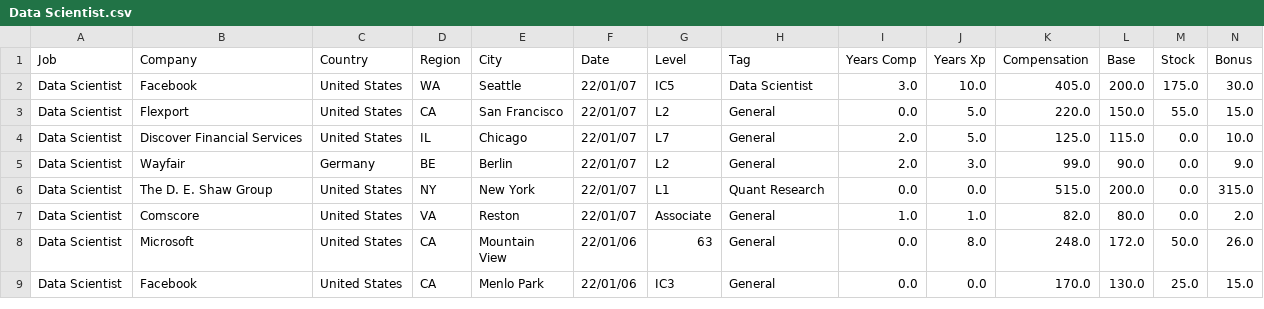
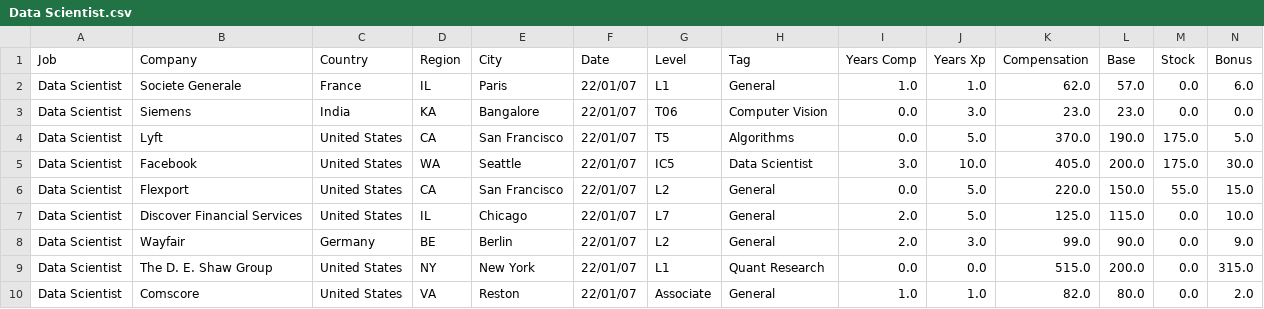
Before and after one commit to afruoy/scraper-levels.fyi, a CSV file: db/Data Scientist.csv, drawn as a sheet; only a part is shown; the shorter side is filled out with more unchanged rows; rows hold the shown columns only; the diff names each change by its address in the sheet, - before the commit and + after, or states it on an @@ line.

```diff
--- a/db/Data Scientist.csv
+++ b/db/Data Scientist.csv
+row 2: Data Scientist | Societe Generale | France | IL | Paris | 22/01/07 | L1 | General | 1.0 | 1.0 | 62.0 | 57.0 | 0.0 | 6.0
+row 3: Data Scientist | Siemens | India | KA | Bangalore | 22/01/07 | T06 | Computer Vision | 0.0 | 3.0 | 23.0 | 23.0 | 0.0 | 0.0
+row 4: Data Scientist | Lyft | United States | CA | San Francisco | 22/01/07 | T5 | Algorithms | 0.0 | 5.0 | 370.0 | 190.0 | 175.0 | 5.0
```
Also changed, not shown: db/Business Analyst.csv, db/Management Consultant.csv, 6 other files.
